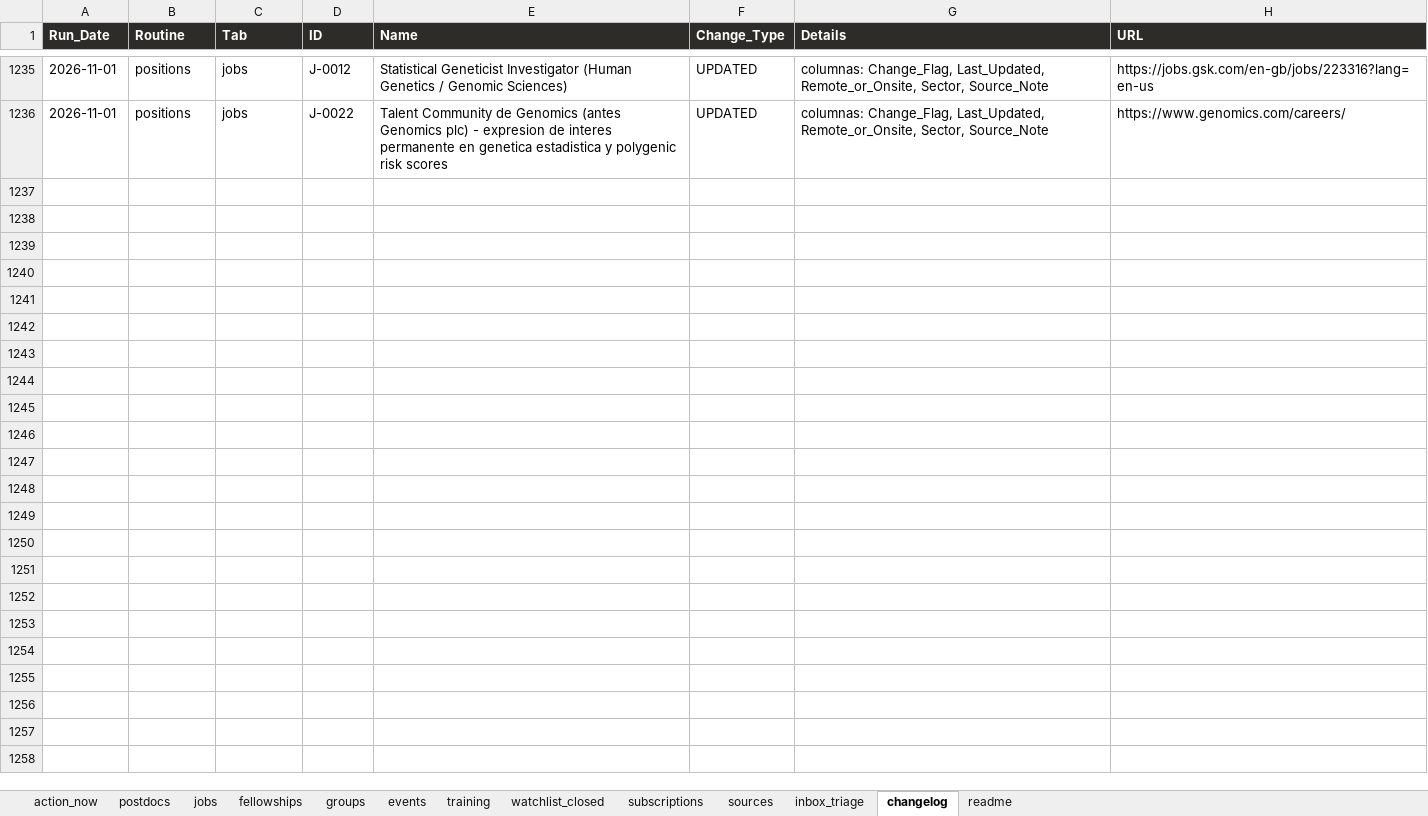
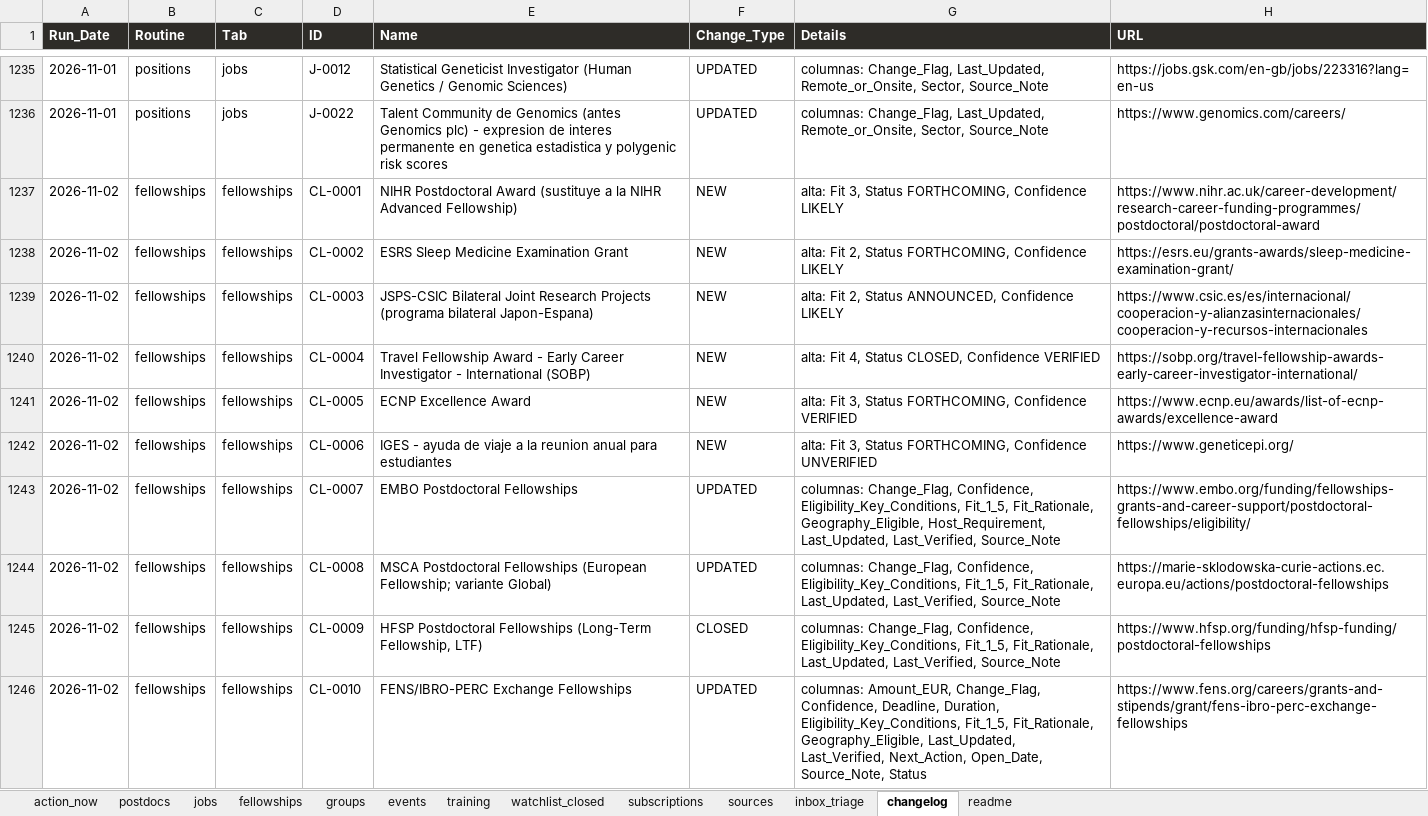
Before and after one commit to douglitas/scheduled-search-strategies, an Excel workbook: docs/research.xlsx, sheet changelog, drawn as a sheet; only a part is shown, gaps mark what is left out; values as stored, in another font and other column widths than the file's, no borders; the diff covers the shown part only; the diff names each change by its address in the sheet, - before the commit and + after, or states it on an @@ line.

Commit message:
ci: regenera página y Excel

```diff
--- a/docs/research.xlsx (sheet changelog)
+++ b/docs/research.xlsx (sheet changelog)
+row 1237: 2026-11-02 | fellowships | fellowships | CL-0001 | NIHR Postdoctoral Award (sustituye a la NIHR Advanced Fellowship) | NEW | alta: Fit 3, Status FORTHCOMING, Confidence LIKELY | https://www.nihr.ac.uk/career-development/research-career-funding-programmes/postdoctoral/postdoctoral-award
+row 1238: 2026-11-02 | fellowships | fellowships | CL-0002 | ESRS Sleep Medicine Examination Grant | NEW | alta: Fit 2, Status FORTHCOMING, Confidence LIKELY | https://esrs.eu/grants-awards/sleep-medicine-examination-grant/
+row 1239: 2026-11-02 | fellowships | fellowships | CL-0003 | JSPS-CSIC Bilateral Joint Research Projects (programa bilateral Japon-Espana) | NEW | alta: Fit 2, Status ANNOUNCED, Confidence LIKELY | https://www.csic.es/es/internacional/cooperacion-y-alianzasinternacionales/cooperacion-y-recursos-internacionales
+row 1240: 2026-11-02 | fellowships | fellowships | CL-0004 | Travel Fellowship Award - Early Career Investigator - International (SOBP) | NEW | alta: Fit 4, Status CLOSED, Confidence VERIFIED | https://sobp.org/travel-fellowship-awards-early-career-investigator-international/
+row 1241: 2026-11-02 | fellowships | fellowships | CL-0005 | ECNP Excellence Award | NEW | alta: Fit 3, Status FORTHCOMING, Confidence VERIFIED | https://www.ecnp.eu/awards/list-of-ecnp-awards/excellence-award
+row 1242: 2026-11-02 | fellowships | fellowships | CL-0006 | IGES - ayuda de viaje a la reunion anual para estudiantes | NEW | alta: Fit 3, Status FORTHCOMING, Confidence UNVERIFIED | https://www.geneticepi.org/
+row 1243: 2026-11-02 | fellowships | fellowships | CL-0007 | EMBO Postdoctoral Fellowships | UPDATED | columnas: Change_Flag, Confidence, Eligibility_Key_Conditions, Fit_1_5, Fit_Rationale, Geography_Eligible, Host_Requirement, Last_Updated, Last_Verified, Source_Note | https://www.embo.org/funding/fellowships-grants-and-career-support/postdoctoral-fellowships/eligibility/
+row 1244: 2026-11-02 | fellowships | fellowships | CL-0008 | MSCA Postdoctoral Fellowships (European Fellowship; variante Global) | UPDATED | columnas: Change_Flag, Confidence, Eligibility_Key_Conditions, Fit_1_5, Fit_Rationale, Last_Updated, Last_Verified, Source_Note | https://marie-sklodowska-curie-actions.ec.europa.eu/actions/postdoctoral-fellowships
+row 1245: 2026-11-02 | fellowships | fellowships | CL-0009 | HFSP Postdoctoral Fellowships (Long-Term Fellowship, LTF) | CLOSED | columnas: Change_Flag, Confidence, Eligibility_Key_Conditions, Fit_1_5, Fit_Rationale, Last_Updated, Last_Verified, Source_Note | https://www.hfsp.org/funding/hfsp-funding/postdoctoral-fellowships
+row 1246: 2026-11-02 | fellowships | fellowships | CL-0010 | FENS/IBRO-PERC Exchange Fellowships | UPDATED | columnas: Amount_EUR, Change_Flag, Confidence, Deadline, Duration, Eligibility_Key_Conditions, Fit_1_5, Fit_Rationale, Geography_Eligible, Last_Updated, Last_Verified, Next_Action, Open_Date, Source_Note, Status | https://www.fens.org/careers/grants-and-stipends/grant/fens-ibro-perc-exchange-fellowships
```
Also changed, not shown: 55 added rows elsewhere in this sheet, sheet fellowships, sheet sources, sheet postdocs, sheet action_now, sheet watchlist_closed, sheet subscriptions, 1 more sheet, 1 other file.
